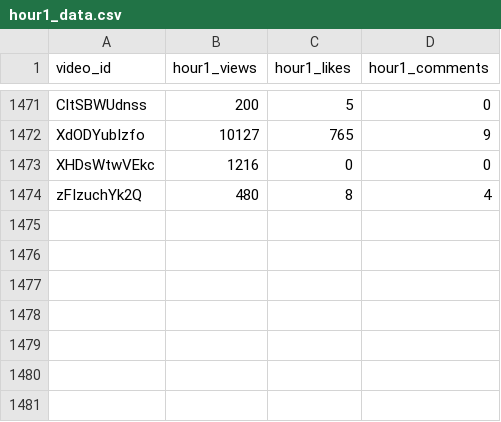
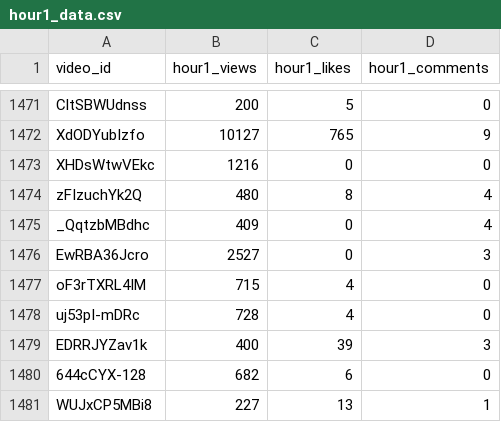
Before and after one commit to jaskiratkalra26/Youtube-Data-Extraction-Pipeline, a CSV file: hour1_data.csv, drawn as a sheet; only a part is shown, gaps mark what is left out; the diff names each change by its address in the sheet, - before the commit and + after, or states it on an @@ line.

```diff
--- a/hour1_data.csv
+++ b/hour1_data.csv
+row 1475: _QqtzbMBdhc | 409 | 0 | 4
+row 1476: EwRBA36Jcro | 2527 | 0 | 3
+row 1477: oF3rTXRL4IM | 715 | 4 | 0
+row 1478: uj53pI-mDRc | 728 | 4 | 0
+row 1479: EDRRJYZav1k | 400 | 39 | 3
+row 1480: 644cCYX-128 | 682 | 6 | 0
+row 1481: WUJxCP5MBi8 | 227 | 13 | 1
```
Also changed, not shown: pending_videos.csv, static_data.csv.
